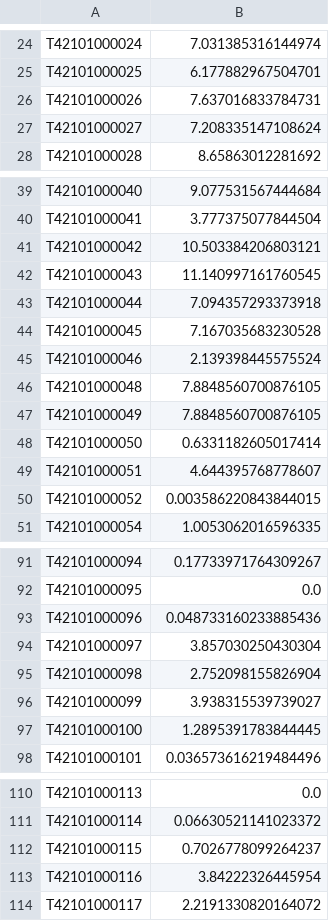
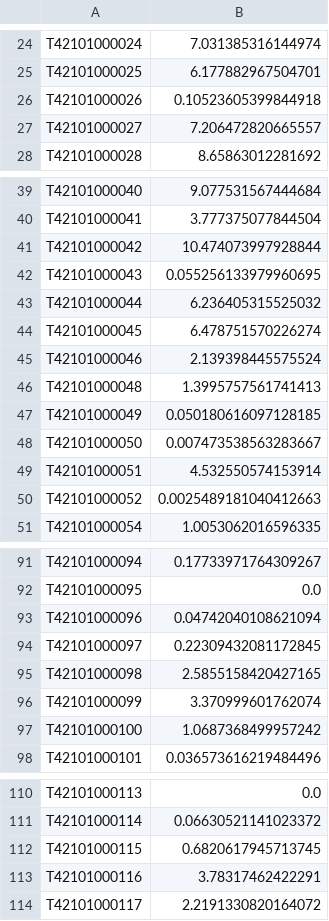
Before and after one commit to aocalderon/RIDIR, a TSV file: Datasets/AreaInterpolateValidation/geopandas_intensive2010.tsv, drawn as a sheet; only a part is shown, gaps mark what is left out; the diff covers the shown part only.

```diff
--- a/Datasets/AreaInterpolateValidation/geopandas_intensive2010.tsv
+++ b/Datasets/AreaInterpolateValidation/geopandas_intensive2010.tsv
@@ -25,4 +25,4 @@ T42101000024	7.031385316144974
 T42101000025	6.177882967504701
-T42101000026	7.637016833784731
-T42101000027	7.208335147108624
+T42101000026	0.10523605399844918
+T42101000027	7.206472820665557
 T42101000028	8.65863012281692
@@ -40,12 +40,12 @@ T42101000040	9.077531567444684
 T42101000041	3.777375077844504
-T42101000042	10.503384206803121
-T42101000043	11.140997161760545
-T42101000044	7.094357293373918
-T42101000045	7.167035683230528
+T42101000042	10.474073997928844
+T42101000043	0.055256133979960695
+T42101000044	6.236405315525032
+T42101000045	6.478751570226274
 T42101000046	2.139398445575524
-T42101000048	7.8848560700876105
-T42101000049	7.8848560700876105
-T42101000050	0.6331182605017414
-T42101000051	4.644395768778607
-T42101000052	0.003586220843844015
+T42101000048	1.3995757561741413
+T42101000049	0.050180616097128185
+T42101000050	0.007473538563283667
+T42101000051	4.532550574153914
+T42101000052	0.0025489181040412663
 T42101000054	1.0053062016596335
@@ -92,7 +92,7 @@ T42101000094	0.17733971764309267
 T42101000095	0.0
-T42101000096	0.048733160233885436
-T42101000097	3.857030250430304
-T42101000098	2.752098155826904
-T42101000099	3.938315539739027
-T42101000100	1.2895391783844445
+T42101000096	0.04742040108621094
+T42101000097	0.22309432081172845
+T42101000098	2.5855158420427165
+T42101000099	3.370999601762074
+T42101000100	1.0687368499957242
 T42101000101	0.036573616219484496
@@ -111,4 +111,4 @@ T42101000113	0.0
 T42101000114	0.06630521141023372
-T42101000115	0.7026778099264237
-T42101000116	3.84222326445954
+T42101000115	0.6820617945713745
+T42101000116	3.78317462422291
 T42101000117	2.2191330820164072
```
Also changed, not shown: 8 edited cells elsewhere in this file, Datasets/AreaInterpolateValidation/geopandas_extensive2000.tsv, Datasets/AreaInterpolateValidation/geopandas_intensive2000.tsv, 4 other files.
